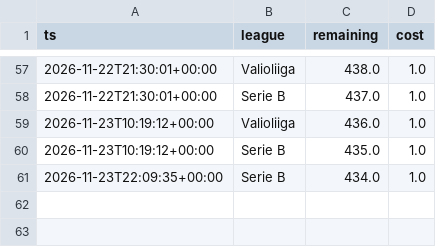
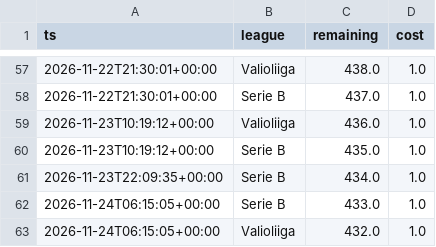
Before and after one commit to heisulivei08/kerroin-data, a CSV file: haut_loki.csv, drawn as a sheet; only a part is shown, gaps mark what is left out.

```diff
--- a/haut_loki.csv
+++ b/haut_loki.csv
@@ -61 +61,3 @@ ts,league,remaining,cost
 2026-11-23T22:09:35+00:00,Serie B,434.0,1.0
+2026-11-24T06:15:05+00:00,Serie B,433.0,1.0
+2026-11-24T06:15:05+00:00,Valioliiga,432.0,1.0
```
Also changed, not shown: kertoimet.csv.
